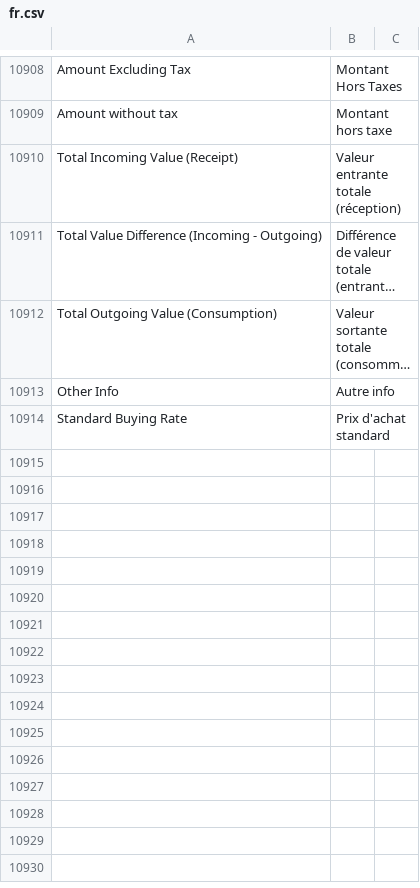
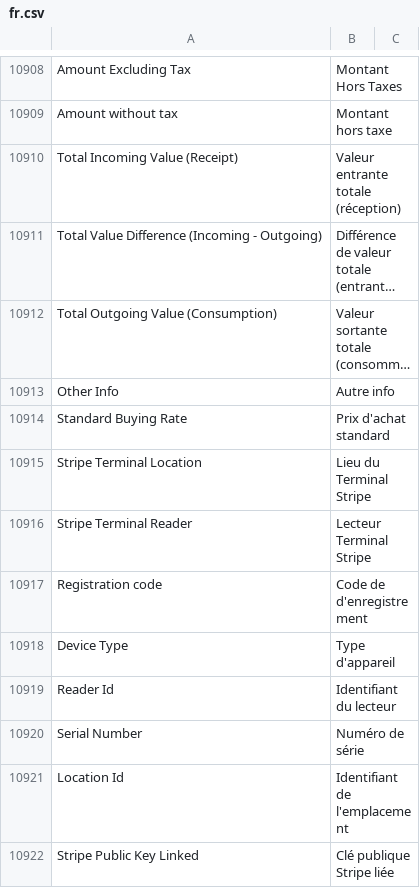
Before and after one commit to bvisible/erpnext, a CSV file: erpnext/translations/fr.csv, drawn as a sheet; only a part is shown, gaps mark what is left out; long unchanged cells end in ….

Commit message:
Update fr.csv

```diff
--- a/erpnext/translations/fr.csv
+++ b/erpnext/translations/fr.csv
@@ -10914 +10914,9 @@ Other Info,Autre info
 Standard Buying Rate,Prix d'achat standard
+Stripe Terminal Location,Lieu du Terminal Stripe
+Stripe Terminal Reader,Lecteur Terminal Stripe
+Registration code,Code de d'enregistrement
+Device Type,Type d'appareil
+Reader Id,Identifiant du lecteur
+Serial Number,Numéro de série
+Location Id,Identifiant de l'emplacement
+Stripe Public Key Linked,Clé publique Stripe liée
```
